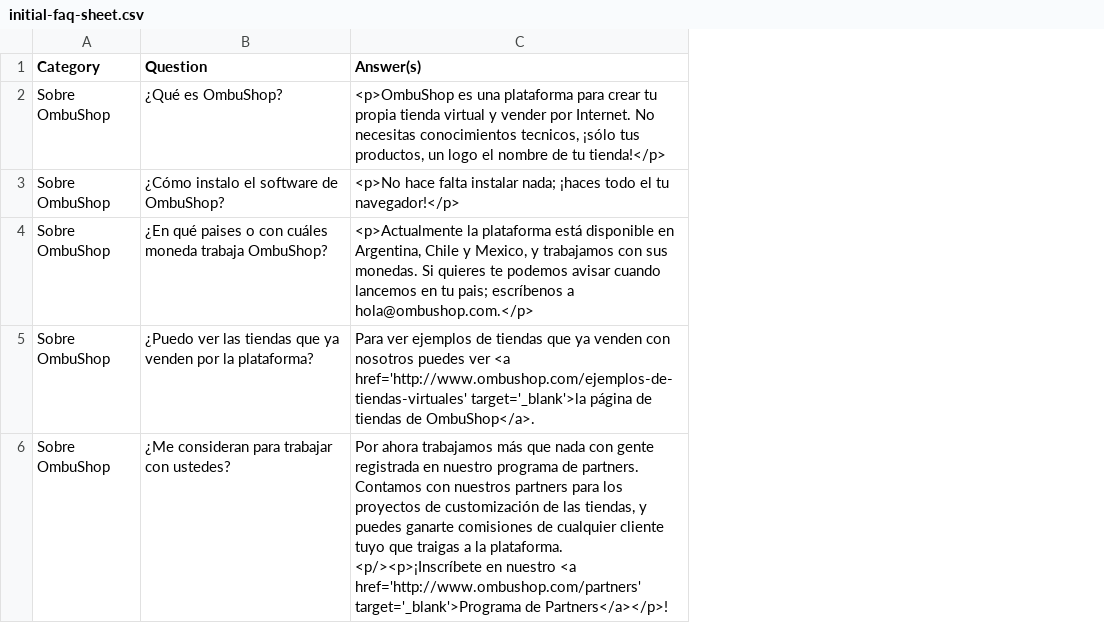
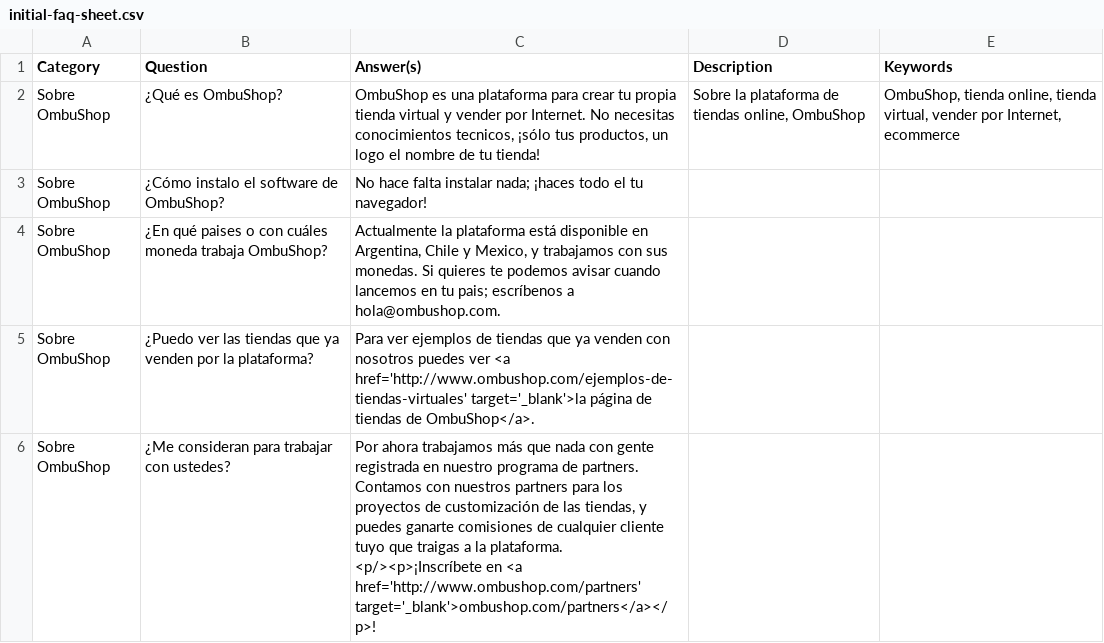
Before and after one commit to fastruby/faqtly, a CSV file: db/seed/initial-faq-sheet.csv, drawn as a sheet; only a part is shown; removed rows and columns are numbered as before the commit, all else as after; ↵ is a line break in a cell; the diff covers the shown part only; the diff names each change by its address in the sheet, - before the commit and + after, or states it on an @@ line.

Commit message:
Updates al FAQ

```diff
--- a/db/seed/initial-faq-sheet.csv
+++ b/db/seed/initial-faq-sheet.csv
-column C (Answer(s)), rows 2-6: <p>OmbuShop es una plataforma para crear tu propia tienda virtual y vender por Internet. No necesitas conocimientos tecnicos, ¡sólo tus productos, un logo el nombre de tu tienda!</p> | <p>No hace falta instalar nada; ¡haces todo el tu navegador!</p> | <p>Actualmente la plataforma está disponible en Argentina, Chile y Mexico, y trabajamos con sus monedas. Si quieres te podemos avisar cuando lancemos en tu pais; escríbenos a hola@ombushop.com.</p> | Para ver ejemplos de tiendas que ya venden con nosotros puedes ver <a href='http://www.ombushop.com/ejemplos-de-tiendas-virtuales' target='_blank'>la página de tiendas de OmbuShop</a>. | Por ahora trabajamos más que nada con gente registrada en nuestro programa de partners. Contamos con nuestros partners para los proyectos de customización de las tiendas, y puedes ganarte comisiones de cualquier cliente tuyo que traigas a la plataforma. ↵ <p/><p>¡Inscríbete en nuestro <a href='http://www.ombushop.com/partners' target='_blank'>Programa de Partners</a></p>!
+column C (Answer(s)), rows 2-6: OmbuShop es una plataforma para crear tu propia tienda virtual y vender por Internet. No necesitas conocimientos tecnicos, ¡sólo tus productos, un logo el nombre de tu tienda! | No hace falta instalar nada; ¡haces todo el tu navegador! | Actualmente la plataforma está disponible en Argentina, Chile y Mexico, y trabajamos con sus monedas. Si quieres te podemos avisar cuando lancemos en tu pais; escríbenos a hola@ombushop.com. | Para ver ejemplos de tiendas que ya venden con nosotros puedes ver <a href='http://www.ombushop.com/ejemplos-de-tiendas-virtuales' target='_blank'>la página de tiendas de OmbuShop</a>. | Por ahora trabajamos más que nada con gente registrada en nuestro programa de partners. Contamos con nuestros partners para los proyectos de customización de las tiendas, y puedes ganarte comisiones de cualquier cliente tuyo que traigas a la plataforma. ↵ <p/><p>¡Inscríbete en <a href='http://www.ombushop.com/partners' target='_blank'>ombushop.com/partners</a></p>!
+column D (Description), row 2: Sobre la plataforma de tiendas online, OmbuShop
+column E (Keywords), row 2: OmbuShop, tienda online, tienda virtual, vender por Internet, ecommerce
```
Also changed, not shown: 15 edited cells elsewhere in this file.
